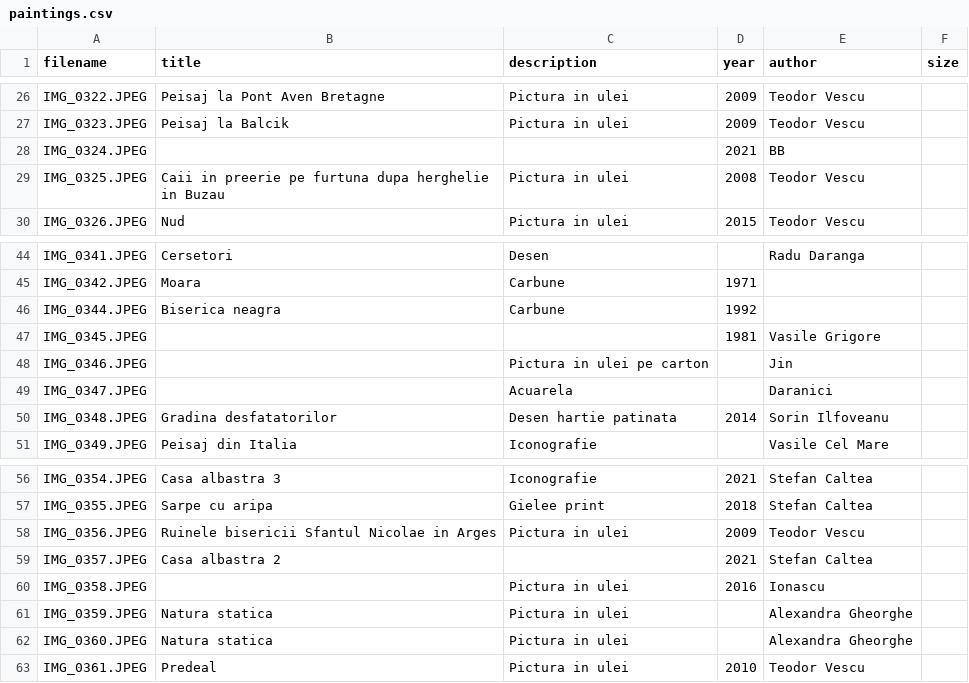
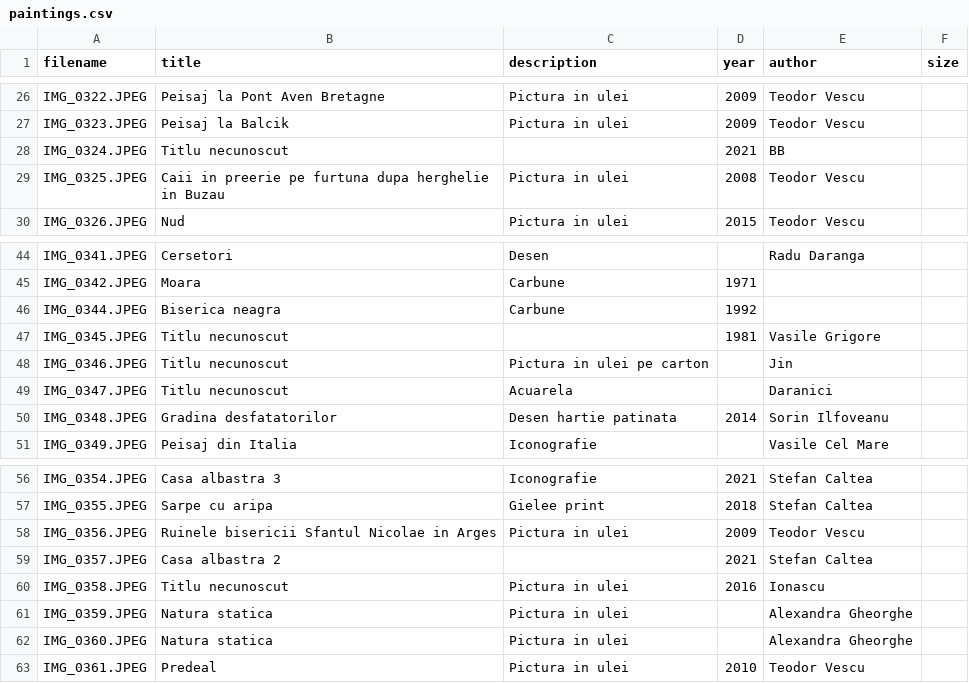
Before and after one commit to alexdin87/contemporan, a CSV file: static/paintings.csv, drawn as a sheet; only a part is shown, gaps mark what is left out; the diff covers the shown part only.

```diff
--- a/static/paintings.csv
+++ b/static/paintings.csv
@@ -27,3 +27,3 @@ IMG_0322.JPEG,Peisaj la Pont Aven Bretagne,Pictura in ulei,2009,Teodor Vescu,
 IMG_0323.JPEG,Peisaj la Balcik,Pictura in ulei,2009,Teodor Vescu,
-IMG_0324.JPEG, ,,2021,BB,
+IMG_0324.JPEG,Titlu necunoscut,,2021,BB,
 IMG_0325.JPEG,Caii in preerie pe furtuna dupa herghelie in Buzau,Pictura in ulei,2008,Teodor Vescu,
@@ -46,5 +46,5 @@ IMG_0342.JPEG,Moara,Carbune,1971,,
 IMG_0344.JPEG,Biserica neagra,Carbune,1992,,
-IMG_0345.JPEG, ,,1981,Vasile Grigore,
-IMG_0346.JPEG, ,Pictura in ulei pe carton,,Jin,
-IMG_0347.JPEG, ,Acuarela,,Daranici,
+IMG_0345.JPEG,Titlu necunoscut,,1981,Vasile Grigore,
+IMG_0346.JPEG,Titlu necunoscut,Pictura in ulei pe carton,,Jin,
+IMG_0347.JPEG,Titlu necunoscut,Acuarela,,Daranici,
 IMG_0348.JPEG,Gradina desfatatorilor,Desen hartie patinata,2014,Sorin Ilfoveanu,
@@ -59,3 +59,3 @@ IMG_0356.JPEG,Ruinele bisericii Sfantul Nicolae in Arges,Pictura in ulei,2009,Te
 IMG_0357.JPEG,Casa albastra 2,,2021,Stefan Caltea,
-IMG_0358.JPEG, ,Pictura in ulei,2016,Ionascu,
+IMG_0358.JPEG,Titlu necunoscut,Pictura in ulei,2016,Ionascu,
 IMG_0359.JPEG,Natura statica,Pictura in ulei,,Alexandra Gheorghe,
```
Also changed, not shown: 15 edited cells elsewhere in this file, 1 other file.
